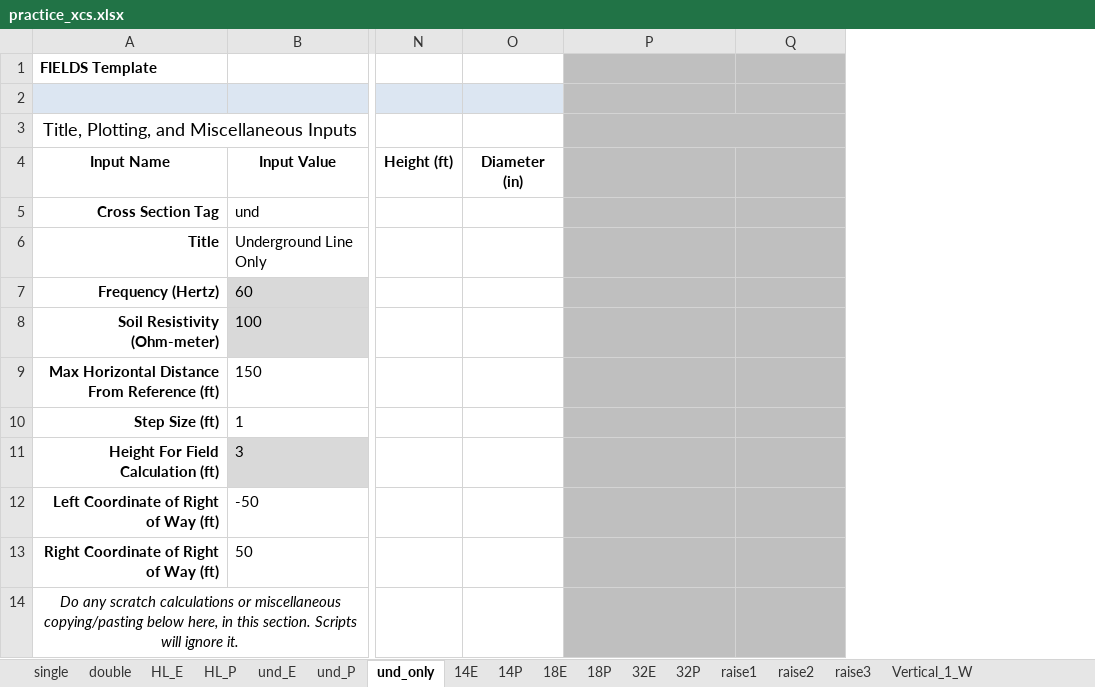
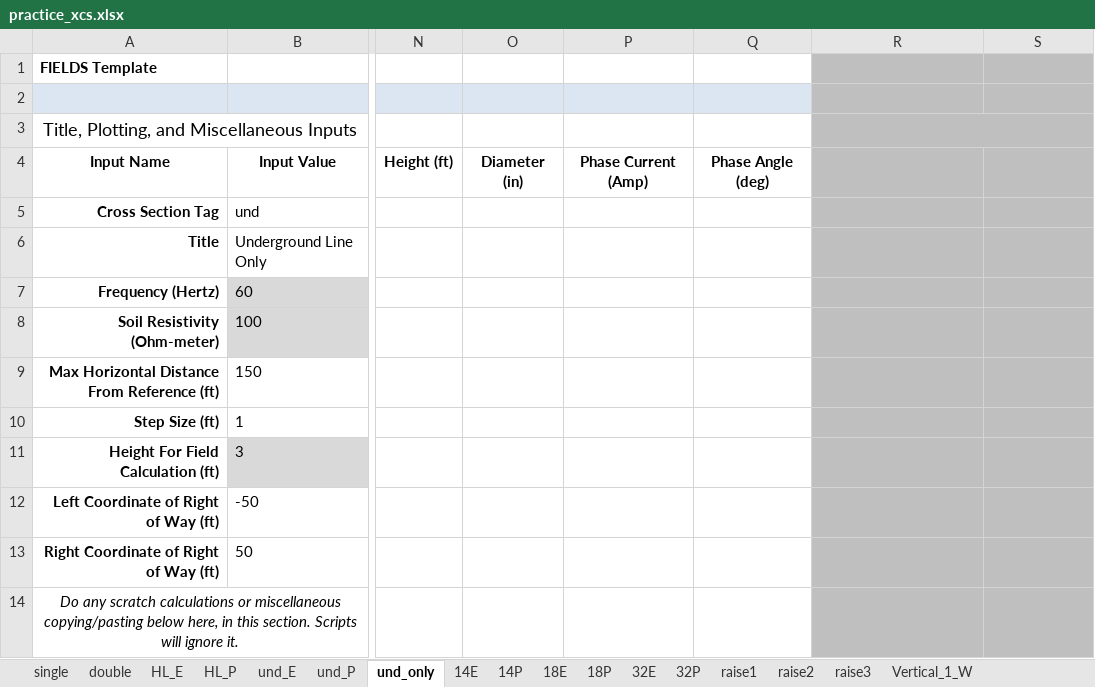
Before and after one commit to markmbaum/emf, an Excel workbook: working_files/practice_xcs.xlsx, sheet und_only, drawn as a sheet; only a part is shown, gaps mark what is left out; values as stored, in another font and other column widths than the file's, no borders; charts and pictures not drawn; the diff names each change by its address in the sheet, - before the commit and + after, or states it on an @@ line.

Commit message:
Add template columns for ground wires, maintain optimize_phasing and target_fields, improve _plot_group_wires

```diff
--- a/working_files/practice_xcs.xlsx (sheet und_only)
+++ b/working_files/practice_xcs.xlsx (sheet und_only)
+column P, row 4: Phase Current (Amp)
+column Q, row 4: Phase Angle (deg)
```
Also changed, not shown: sheet single, sheet double, sheet raise1, sheet raise2, sheet raise3, sheet Vertical_1_W, 10 more sheets, charts or pictures, emf/templates/fields-template.xlsx, 6 other files.
